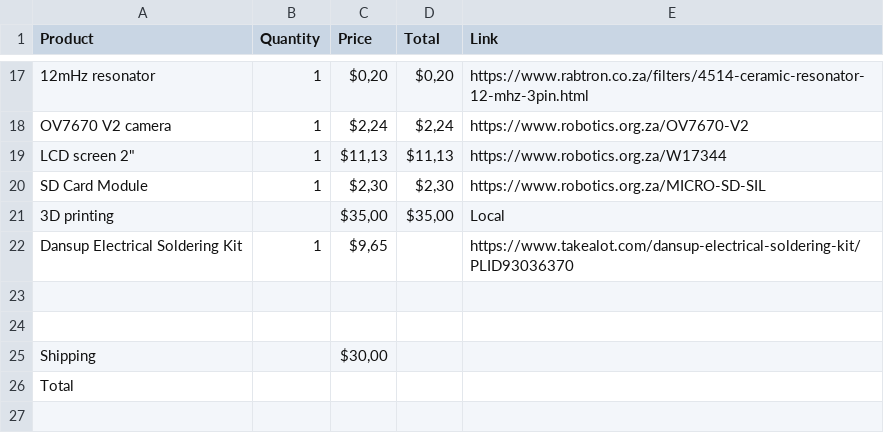
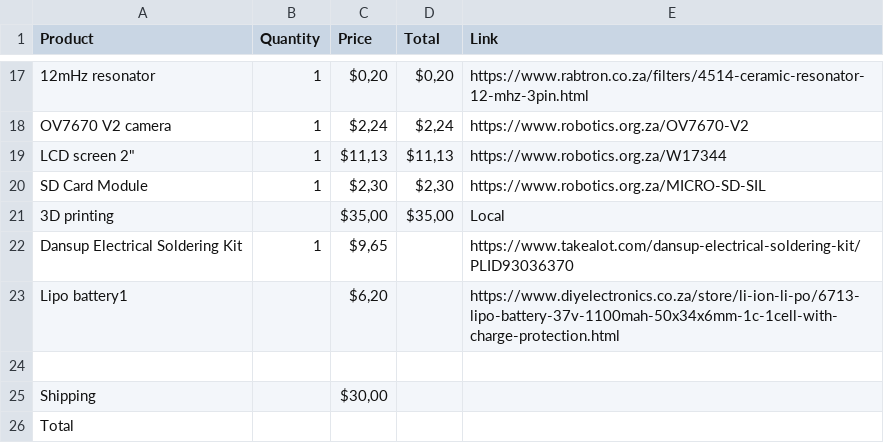
Before and after one commit to zeenatabr28-cloud/SnapBuddy, a CSV file: BOM.csv, drawn as a sheet; only a part is shown, gaps mark what is left out; the diff names each change by its address in the sheet, - before the commit and + after, or states it on an @@ line.

Commit message:
Fixing the BOM part2

```diff
--- a/BOM.csv
+++ b/BOM.csv
-row 23: (empty)
+row 23: Lipo battery1 |  | $6,20 |  | https://www.diyelectronics.co.za/store/li-ion-li-po/6713-lipo-battery-37v-1100mah-50x34x6mm-1c-1cell-with-charge-protection.html
```
